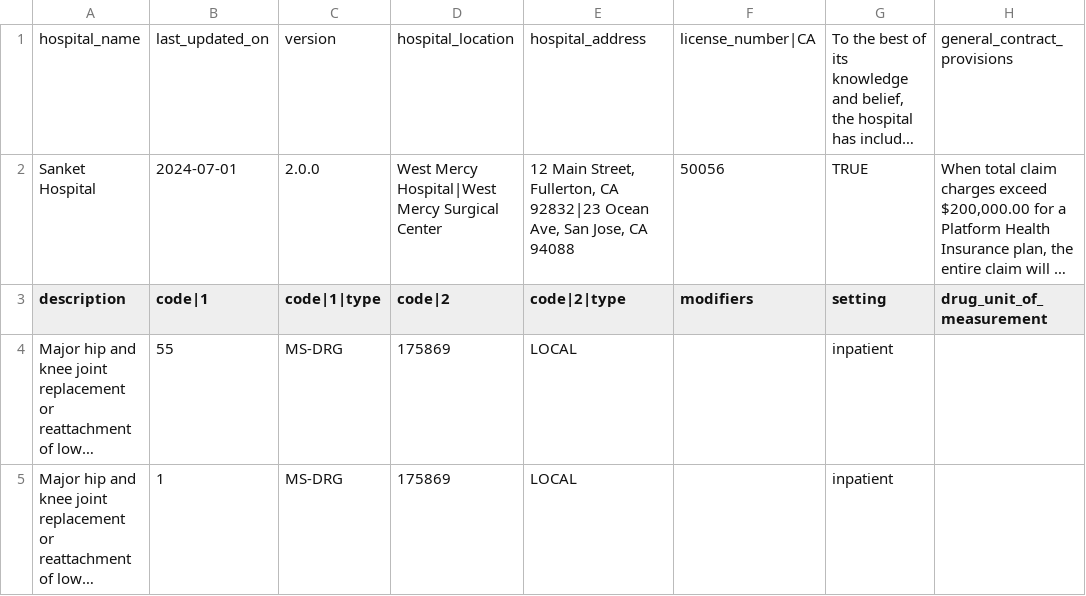
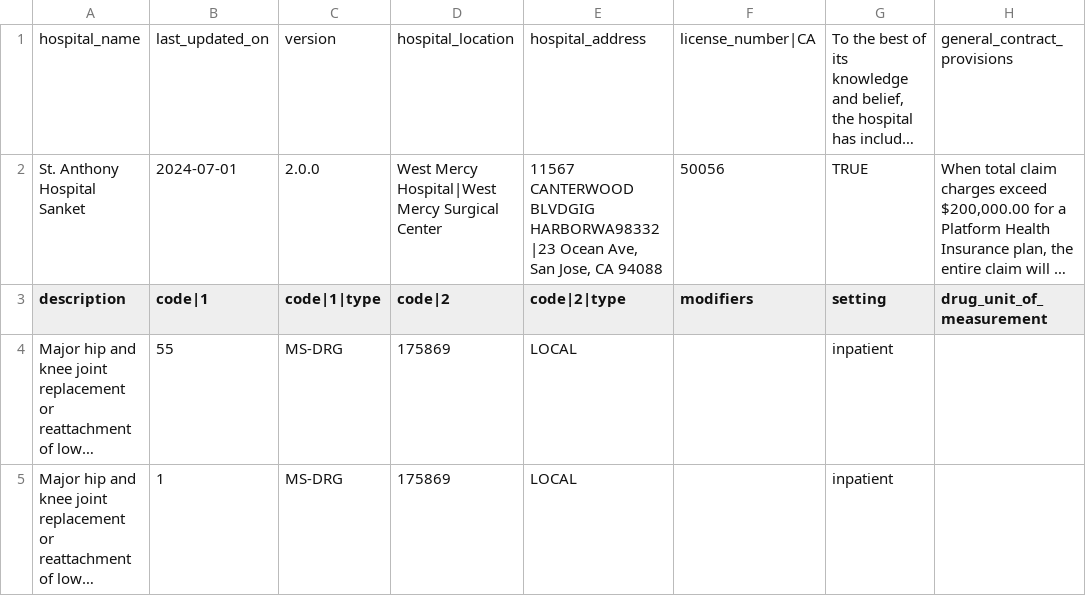
Before and after one commit to Her400087MH/testingMRF, a CSV file: 5236_test_fina_1_2.csv, drawn as a sheet; only a part is shown; long unchanged cells end in …; the diff names each change by its address in the sheet, - before the commit and + after, or states it on an @@ line.

Commit message:
Update 5236_test_mapping.csv

```diff
--- a/5236_test_fina_1_2.csv
+++ b/5236_test_fina_1_2.csv
-A2 (description): Sanket Hospital
+A2 (description): St. Anthony Hospital Sanket
-E2 (code|2|type): 12 Main Street, Fullerton, CA 92832|23 Ocean Ave,…
+E2 (code|2|type): 11567 CANTERWOOD BLVDGIG HARBORWA98332|23 Ocean Ave,…
```
